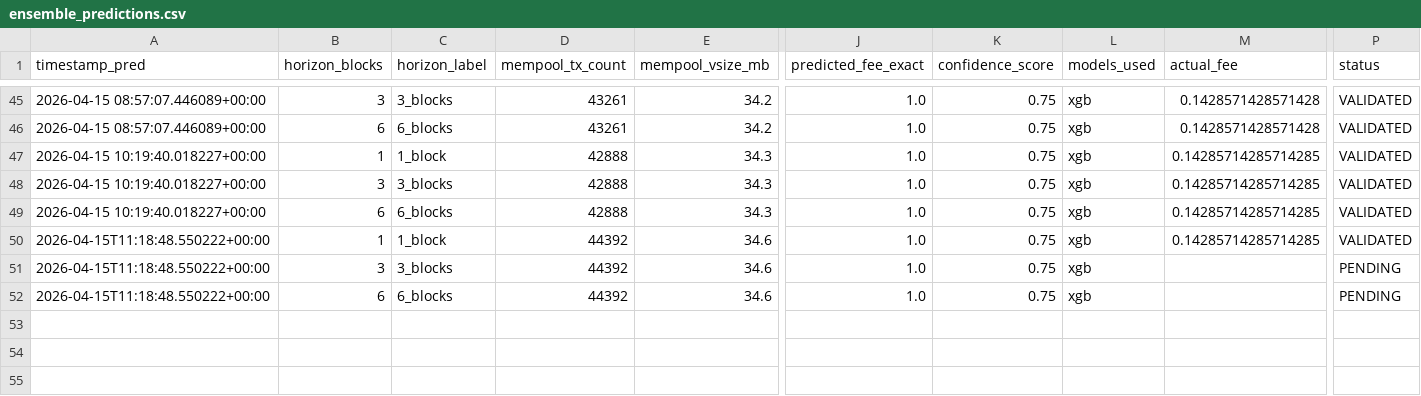
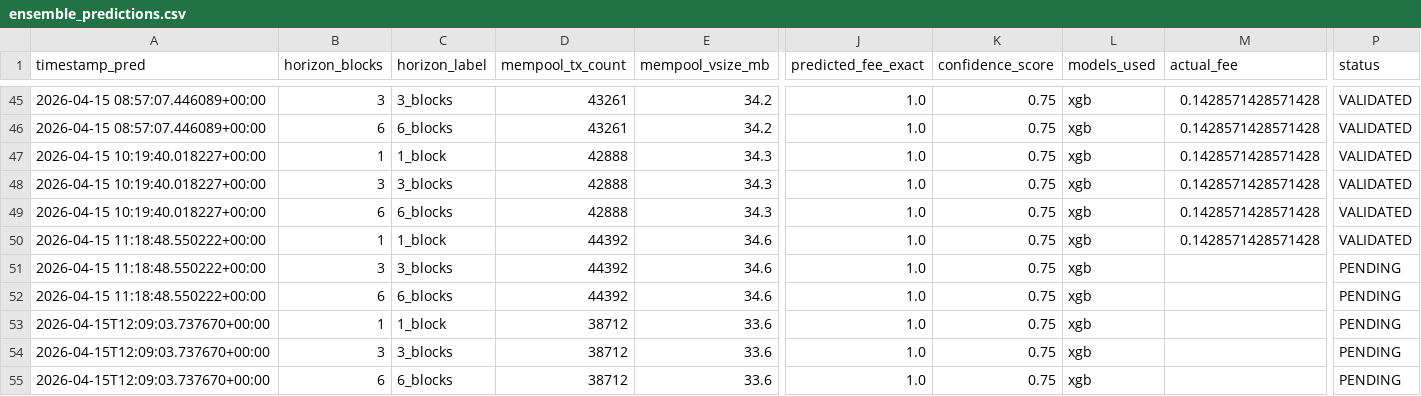
Before and after one commit to CUBOPLUS-BTC/bitcoin-mempool-fee-predictor, a CSV file: predictions/ensemble_predictions.csv, drawn as a sheet; only a part is shown, gaps mark what is left out; rows hold the shown columns only; the diff names each change by its address in the sheet, - before the commit and + after, or states it on an @@ line.

```diff
--- a/predictions/ensemble_predictions.csv
+++ b/predictions/ensemble_predictions.csv
-M47:M50 (actual_fee): 0.14285714285714285
+M47:M50 (actual_fee): 0.1428571428571428
-A50:A52 (timestamp_pred): 2026-04-15T11:18:48.550222+00:00
+A50:A52 (timestamp_pred): 2026-04-15 11:18:48.550222+00:00
+row 53: 2026-04-15T12:09:03.737670+00:00 | 1 | 1_block | 38712 | 33.6 | 1.0 | 0.75 | xgb |  | PENDING
+row 54: 2026-04-15T12:09:03.737670+00:00 | 3 | 3_blocks | 38712 | 33.6 | 1.0 | 0.75 | xgb |  | PENDING
+row 55: 2026-04-15T12:09:03.737670+00:00 | 6 | 6_blocks | 38712 | 33.6 | 1.0 | 0.75 | xgb |  | PENDING
```
